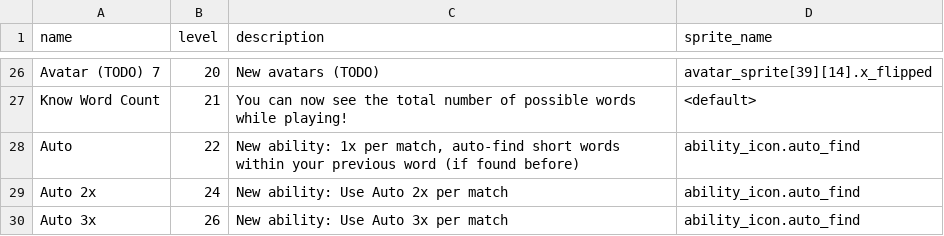
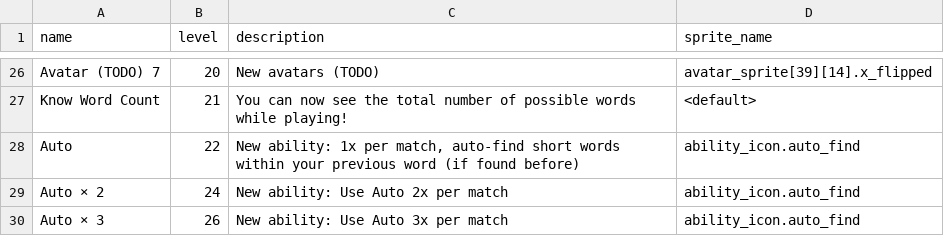
Before and after one commit to morgan3d/quadplay, a CSV file: games/find_word/ability.csv, drawn as a sheet; only a part is shown, gaps mark what is left out.

```diff
--- a/games/find_word/ability.csv
+++ b/games/find_word/ability.csv
@@ -28,3 +28,3 @@ Know Word Count,21,You can now see the total number of possible words while play
 Auto,22,"New ability: 1x per match, auto-find short words within your previous word (if found before)",ability_icon.auto_find,
-Auto 2x,24,"New ability: Use Auto 2x per match",ability_icon.auto_find,
-Auto 3x,26,"New ability: Use Auto 3x per match",ability_icon.auto_find
+Auto × 2,24,"New ability: Use Auto 2x per match",ability_icon.auto_find,
+Auto × 3,26,"New ability: Use Auto 3x per match",ability_icon.auto_find
```
Also changed, not shown: 3 other files.
